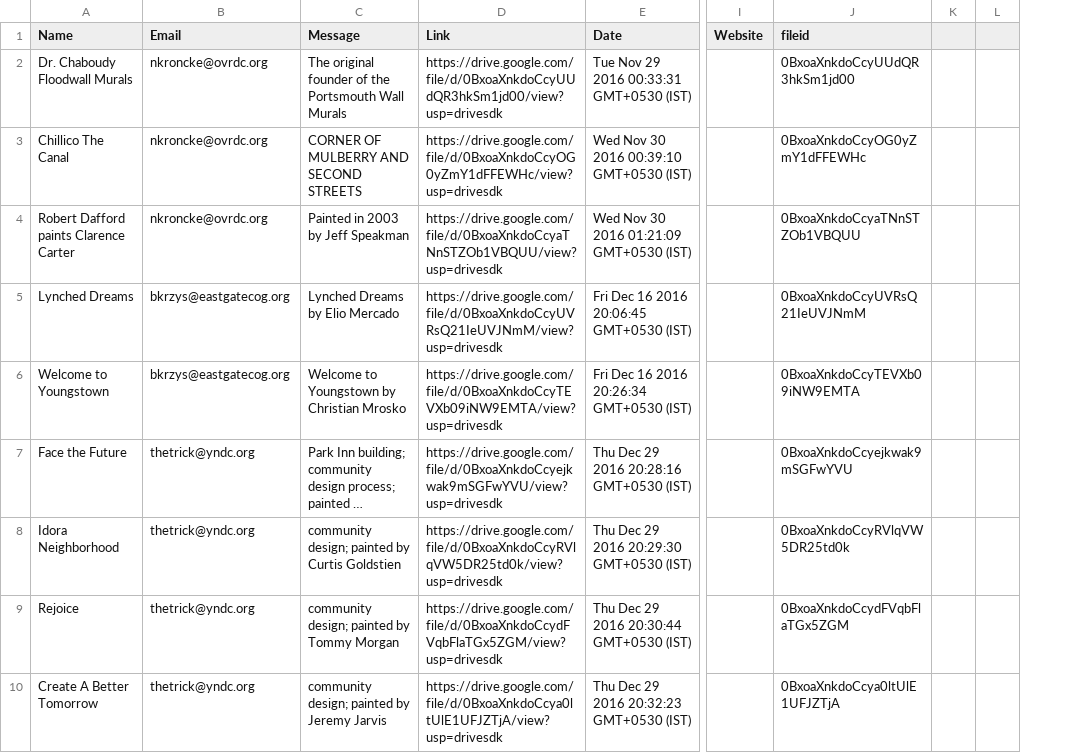
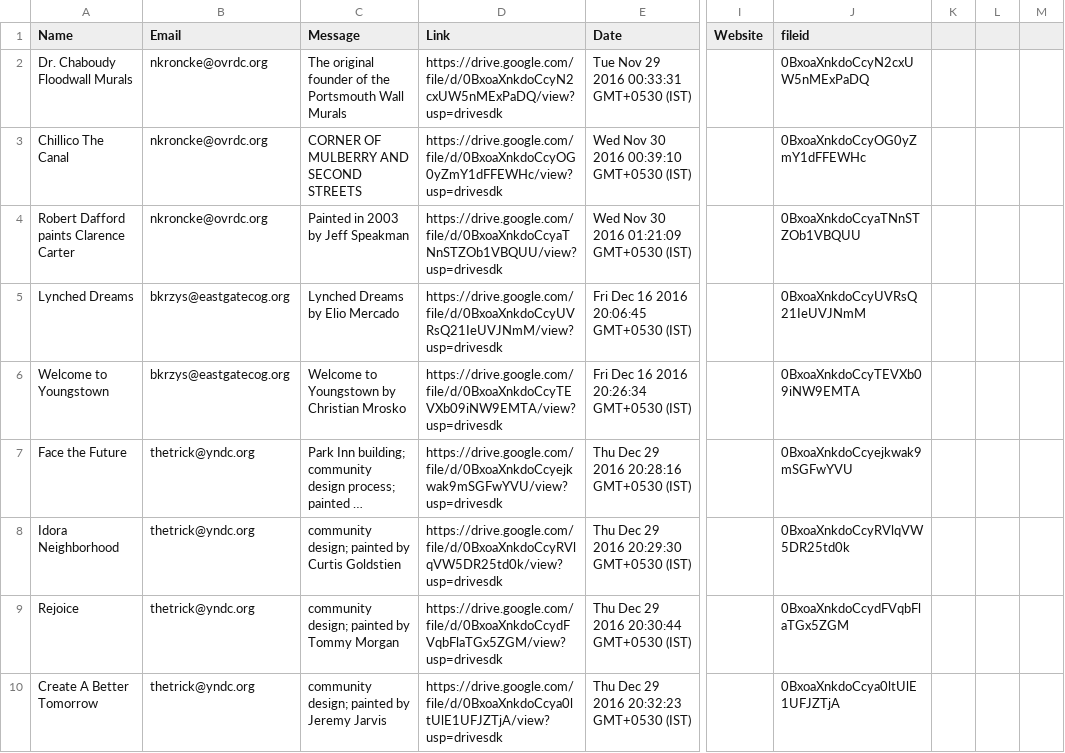
Before and after one commit to aogdp/mural-story-map, a CSV file: murals.csv, drawn as a sheet; only a part is shown, gaps mark what is left out; long unchanged cells end in …; the diff names each change by its address in the sheet, - before the commit and + after, or states it on an @@ line.

Commit message:
Update murals.csv

```diff
--- a/murals.csv
+++ b/murals.csv
+column L, empty
-D2 (Link): https://drive.google.com/file/d/0BxoaXnkdoCcyUUdQR3hkSm1jd00/view?usp=drivesdk
+D2 (Link): https://drive.google.com/file/d/0BxoaXnkdoCcyN2cxUW5nMExPaDQ/view?usp=drivesdk
-J2 (fileid): 0BxoaXnkdoCcyUUdQR3hkSm1jd00
+J2 (fileid): 0BxoaXnkdoCcyN2cxUW5nMExPaDQ
```
